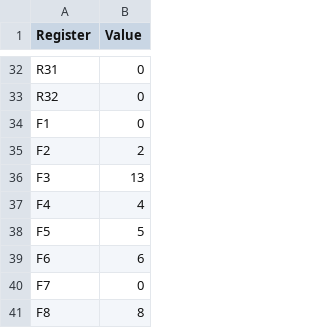
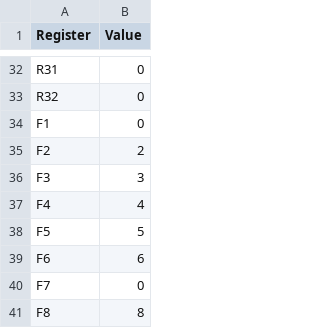
Before and after one commit to harshamondo/Tomasuloslegacy, a CSV file: arf.csv, drawn as a sheet; only a part is shown, gaps mark what is left out.

```diff
--- a/arf.csv
+++ b/arf.csv
@@ -35,3 +35,3 @@ F1,0
 F2,2
-F3,13
+F3,3
 F4,4
```
Also changed, not shown: 3 other files.
